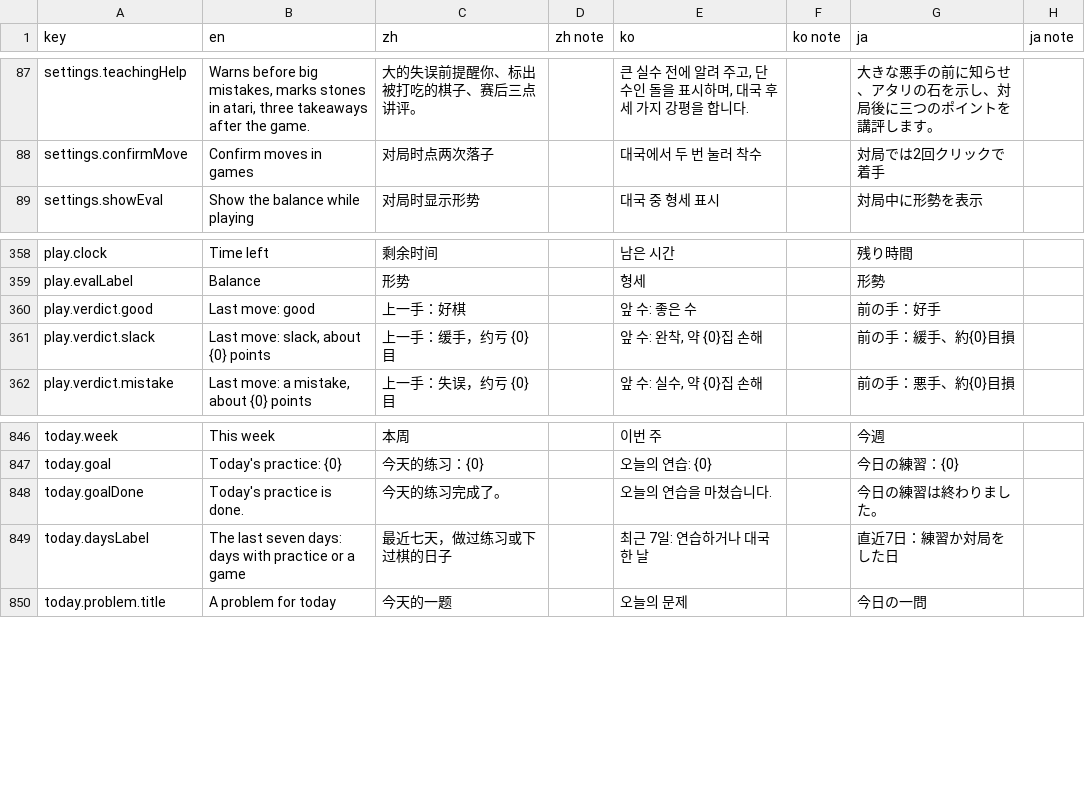
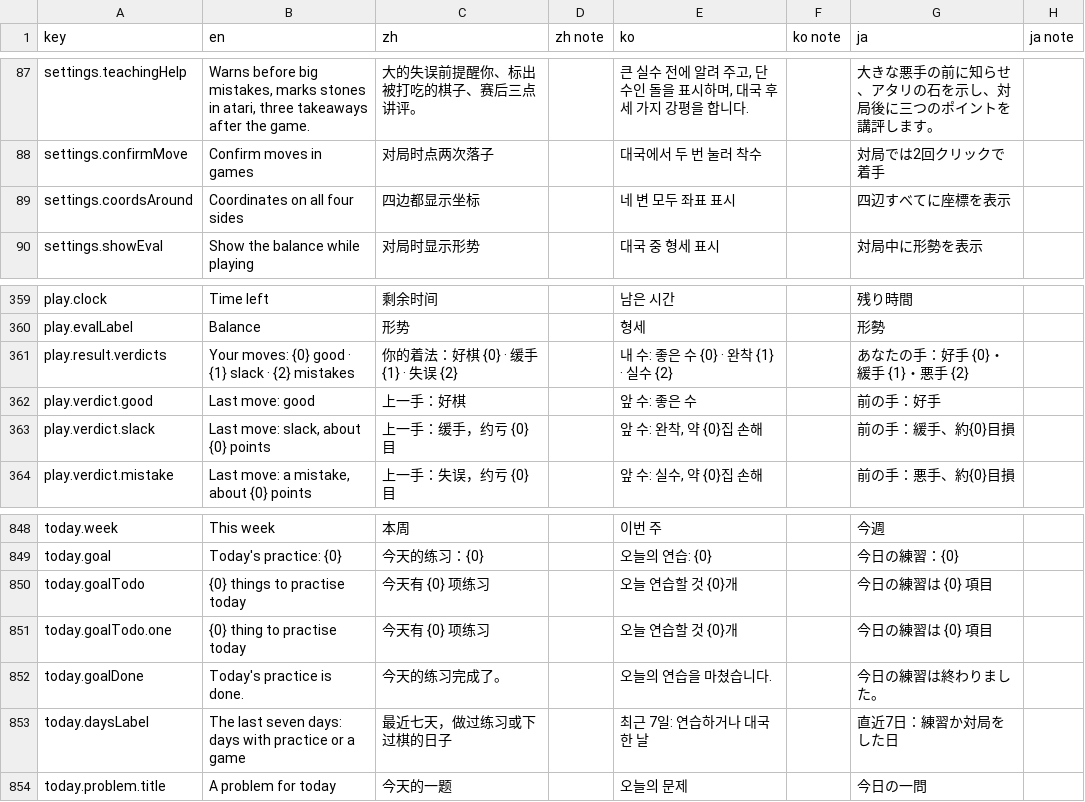
Before and after one commit to hxddh/goban-studio, a CSV file: docs/l10n/strings.csv, drawn as a sheet; only a part is shown, gaps mark what is left out; the diff names each change by its address in the sheet, - before the commit and + after, or states it on an @@ line.

```diff
--- a/docs/l10n/strings.csv
+++ b/docs/l10n/strings.csv
+row 89: settings.coordsAround | Coordinates on all four sides | 四边都显示坐标 |  | 네 변 모두 좌표 표시 |  | 四辺すべてに座標を表示
+row 361: play.result.verdicts | Your moves: {0} good · {1} slack · {2} mistakes | 你的着法：好棋 {0} · 缓手 {1} · 失误 {2} |  | 내 수: 좋은 수 {0} · 완착 {1} · 실수 {2} |  | あなたの手：好手 {0}・緩手 {1}・悪手 {2}
+row 850: today.goalTodo | {0} things to practise today | 今天有 {0} 项练习 |  | 오늘 연습할 것 {0}개 |  | 今日の練習は {0} 項目
+row 851: today.goalTodo.one | {0} thing to practise today | 今天有 {0} 项练习 |  | 오늘 연습할 것 {0}개 |  | 今日の練習は {0} 項目
```
Also changed, not shown: 26 other files.
